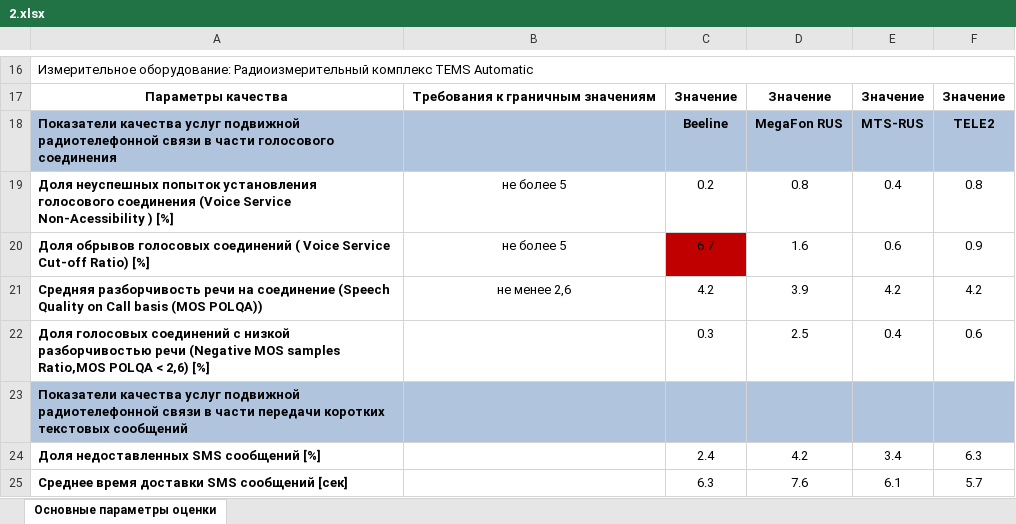
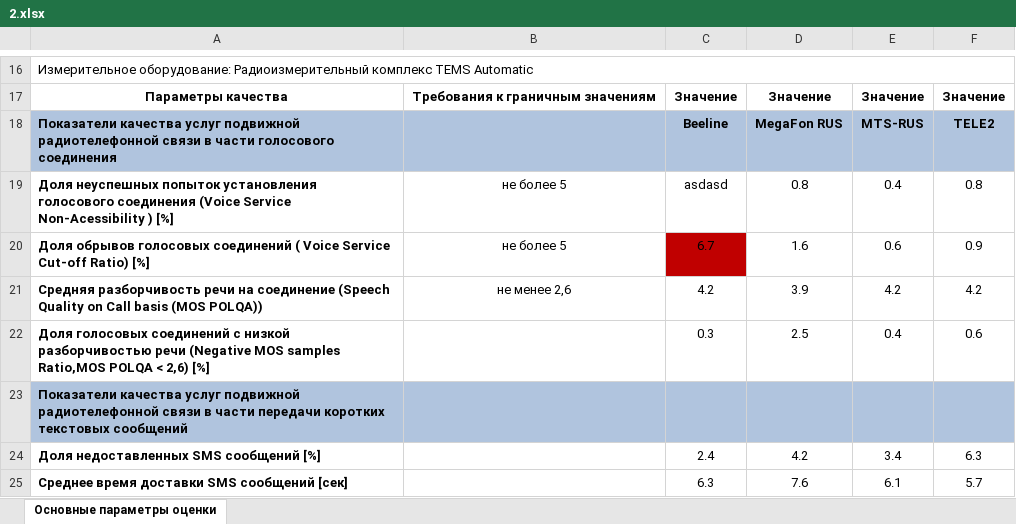
Before and after one commit to yam501/hackathon2023, an Excel workbook: 2.xlsx, sheet Основные параметры оценки, drawn as a sheet; only a part is shown, gaps mark what is left out; values as stored, in another font and other column widths than the file's, no borders; charts and pictures not drawn; the diff names each change by its address in the sheet, - before the commit and + after, or states it on an @@ line.

```diff
--- a/2.xlsx (sheet Основные параметры оценки)
+++ b/2.xlsx (sheet Основные параметры оценки)
-C19: 0.2
+C19: asdasd
```
Also changed, not shown: 2 other files.
